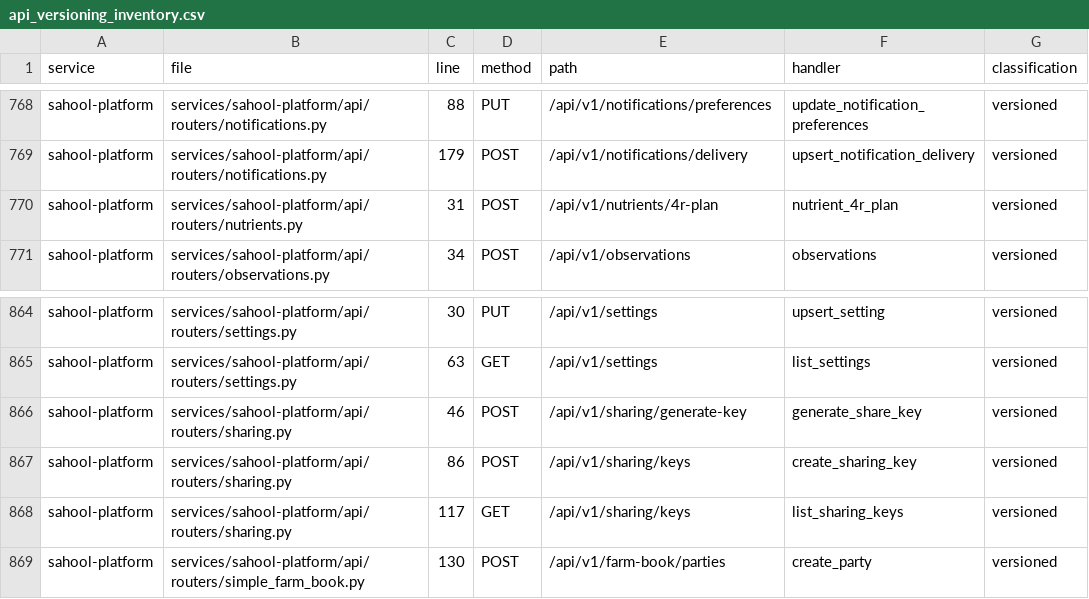
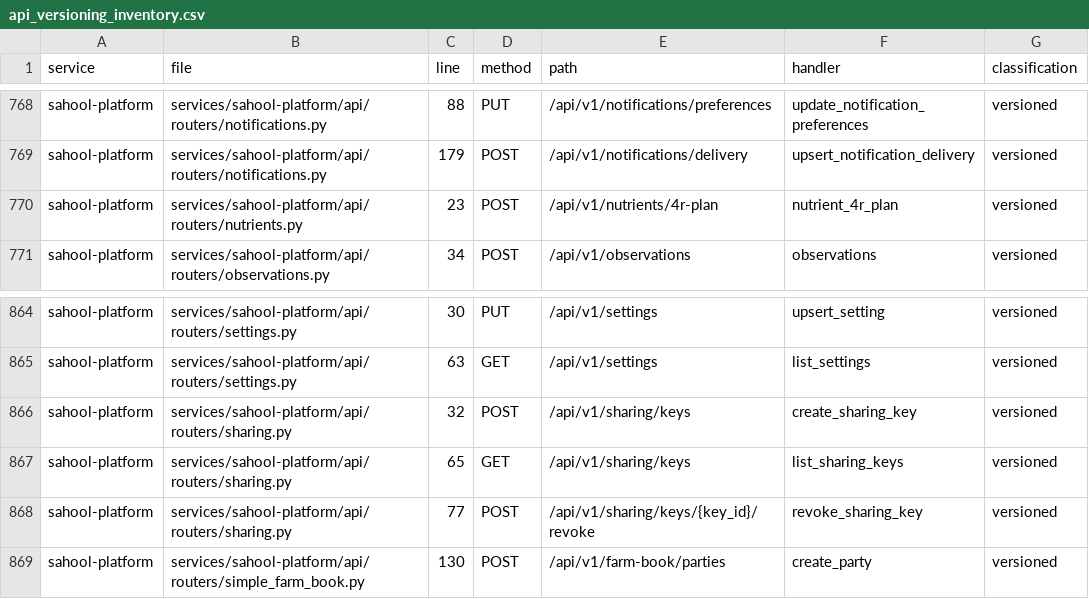
Before and after one commit to kafaat/ai_platform_complete_v2.0.0_enhanced, a CSV file: api_versioning_inventory.csv, drawn as a sheet; only a part is shown, gaps mark what is left out.

```diff
--- a/api_versioning_inventory.csv
+++ b/api_versioning_inventory.csv
@@ -769,3 +769,3 @@ sahool-platform,services/sahool-platform/api/routers/notifications.py,88,PUT,/ap
 sahool-platform,services/sahool-platform/api/routers/notifications.py,179,POST,/api/v1/notifications/delivery,upsert_notification_delivery,versioned
-sahool-platform,services/sahool-platform/api/routers/nutrients.py,31,POST,/api/v1/nutrients/4r-plan,nutrient_4r_plan,versioned
+sahool-platform,services/sahool-platform/api/routers/nutrients.py,23,POST,/api/v1/nutrients/4r-plan,nutrient_4r_plan,versioned
 sahool-platform,services/sahool-platform/api/routers/observations.py,34,POST,/api/v1/observations,observations,versioned
@@ -865,5 +865,5 @@ sahool-platform,services/sahool-platform/api/routers/settings.py,30,PUT,/api/v1/
 sahool-platform,services/sahool-platform/api/routers/settings.py,63,GET,/api/v1/settings,list_settings,versioned
-sahool-platform,services/sahool-platform/api/routers/sharing.py,46,POST,/api/v1/sharing/generate-key,generate_share_key,versioned
-sahool-platform,services/sahool-platform/api/routers/sharing.py,86,POST,/api/v1/sharing/keys,create_sharing_key,versioned
-sahool-platform,services/sahool-platform/api/routers/sharing.py,117,GET,/api/v1/sharing/keys,list_sharing_keys,versioned
+sahool-platform,services/sahool-platform/api/routers/sharing.py,32,POST,/api/v1/sharing/keys,create_sharing_key,versioned
+sahool-platform,services/sahool-platform/api/routers/sharing.py,65,GET,/api/v1/sharing/keys,list_sharing_keys,versioned
+sahool-platform,services/sahool-platform/api/routers/sharing.py,77,POST,/api/v1/sharing/keys/{key_id}/revoke,revoke_sharing_key,versioned
 sahool-platform,services/sahool-platform/api/routers/simple_farm_book.py,130,POST,/api/v1/farm-book/parties,create_party,versioned
```
Also changed, not shown: capabilities/generated/capability_link_candidates.csv, capability_inventory.generated.csv, 57 other files.
